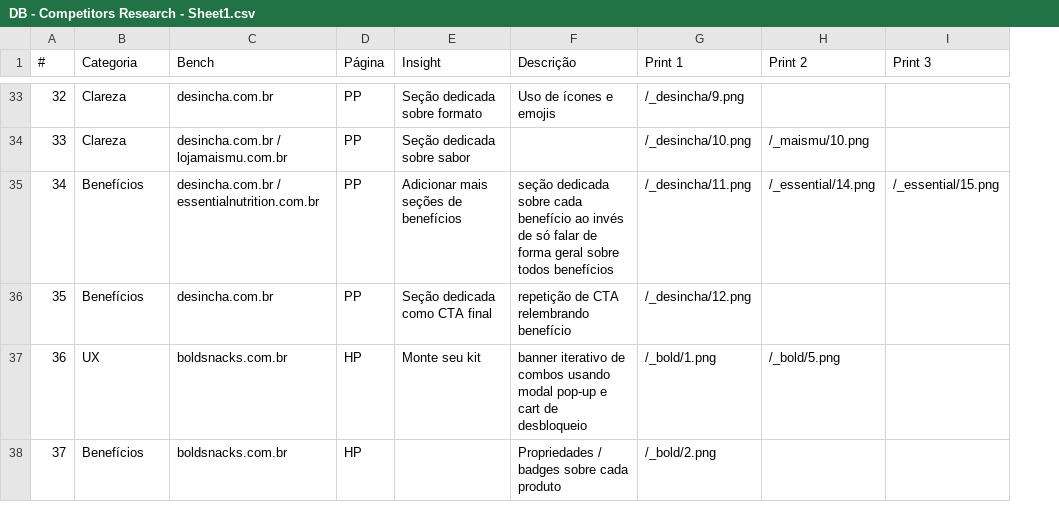
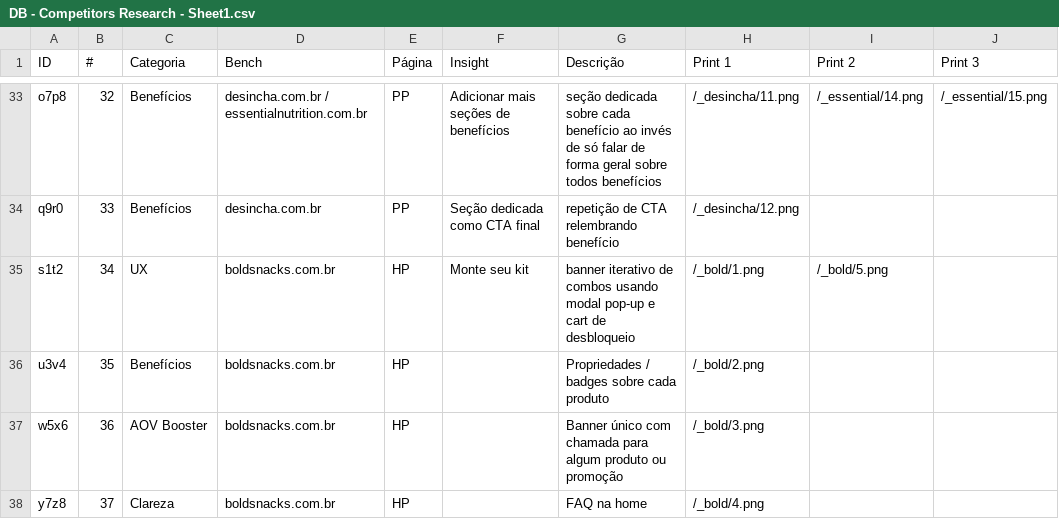
Before and after one commit to GuilhermeM/guday-presentation, a CSV file: COMPETITORS/DB - Competitors Research - Sheet1.csv, drawn as a sheet; only a part is shown, gaps mark what is left out; addresses are those after the commit; the diff covers the shown part only; the diff names each change by its address in the sheet, - before the commit and + after, or states it on an @@ line.

```diff
--- a/COMPETITORS/DB - Competitors Research - Sheet1.csv
+++ b/COMPETITORS/DB - Competitors Research - Sheet1.csv
+column A (ID), rows 33-38: o7p8 | q9r0 | s1t2 | u3v4 | w5x6 | y7z8
-C33:C34 (Categoria): Clareza
+C33:C34 (Categoria): Benefícios
-D33 (Bench): desincha.com.br
+D33 (Bench): desincha.com.br / essentialnutrition.com.br
-F33 (Insight): Seção dedicada sobre formato
+F33 (Insight): Adicionar mais seções de benefícios
-G33 (Descrição): Uso de ícones e emojis
+G33 (Descrição): seção dedicada sobre cada benefício ao invés de só falar de forma geral sobre todos benefícios
-H33 (Print 1): /_desincha/9.png
+H33 (Print 1): /_desincha/11.png
-I33 (Print 2): (empty)
+I33 (Print 2): /_essential/14.png
-J33 (Print 3): (empty)
+J33 (Print 3): /_essential/15.png
-D34 (Bench): desincha.com.br / lojamaismu.com.br
+D34 (Bench): desincha.com.br
-F34 (Insight): Seção dedicada sobre sabor
+F34 (Insight): Seção dedicada como CTA final
-G34 (Descrição): (empty)
+G34 (Descrição): repetição de CTA relembrando benefício
-H34 (Print 1): /_desincha/10.png
+H34 (Print 1): /_desincha/12.png
-I34 (Print 2): /_maismu/10.png
+I34 (Print 2): (empty)
-C35 (Categoria): Benefícios
+C35 (Categoria): UX
-D35 (Bench): desincha.com.br / essentialnutrition.com.br
+D35 (Bench): boldsnacks.com.br
-E35:E36 (Página): PP
+E35:E36 (Página): HP
-F35 (Insight): Adicionar mais seções de benefícios
+F35 (Insight): Monte seu kit
-G35 (Descrição): seção dedicada sobre cada benefício ao invés de só falar de forma geral sobre todos benefícios
+G35 (Descrição): banner iterativo de combos usando modal pop-up e cart de desbloqueio
-H35 (Print 1): /_desincha/11.png
+H35 (Print 1): /_bold/1.png
-I35 (Print 2): /_essential/14.png
+I35 (Print 2): /_bold/5.png
-J35 (Print 3): /_essential/15.png
+J35 (Print 3): (empty)
-D36 (Bench): desincha.com.br
+D36 (Bench): boldsnacks.com.br
-F36 (Insight): Seção dedicada como CTA final
+F36 (Insight): (empty)
-G36 (Descrição): repetição de CTA relembrando benefício
+G36 (Descrição): Propriedades / badges sobre cada produto
-H36 (Print 1): /_desincha/12.png
+H36 (Print 1): /_bold/2.png
-C37 (Categoria): UX
+C37 (Categoria): AOV Booster
-F37 (Insight): Monte seu kit
+F37 (Insight): (empty)
-G37 (Descrição): banner iterativo de combos usando modal pop-up e cart de desbloqueio
+G37 (Descrição): Banner único com chamada para algum produto ou promoção
-H37 (Print 1): /_bold/1.png
+H37 (Print 1): /_bold/3.png
-I37 (Print 2): /_bold/5.png
+I37 (Print 2): (empty)
-C38 (Categoria): Benefícios
+C38 (Categoria): Clareza
-G38 (Descrição): Propriedades / badges sobre cada produto
+G38 (Descrição): FAQ na home
-H38 (Print 1): /_bold/2.png
+H38 (Print 1): /_bold/4.png
```
Also changed, not shown: 2 removed rows and 82 edited cells elsewhere in this file, 4 other files.
